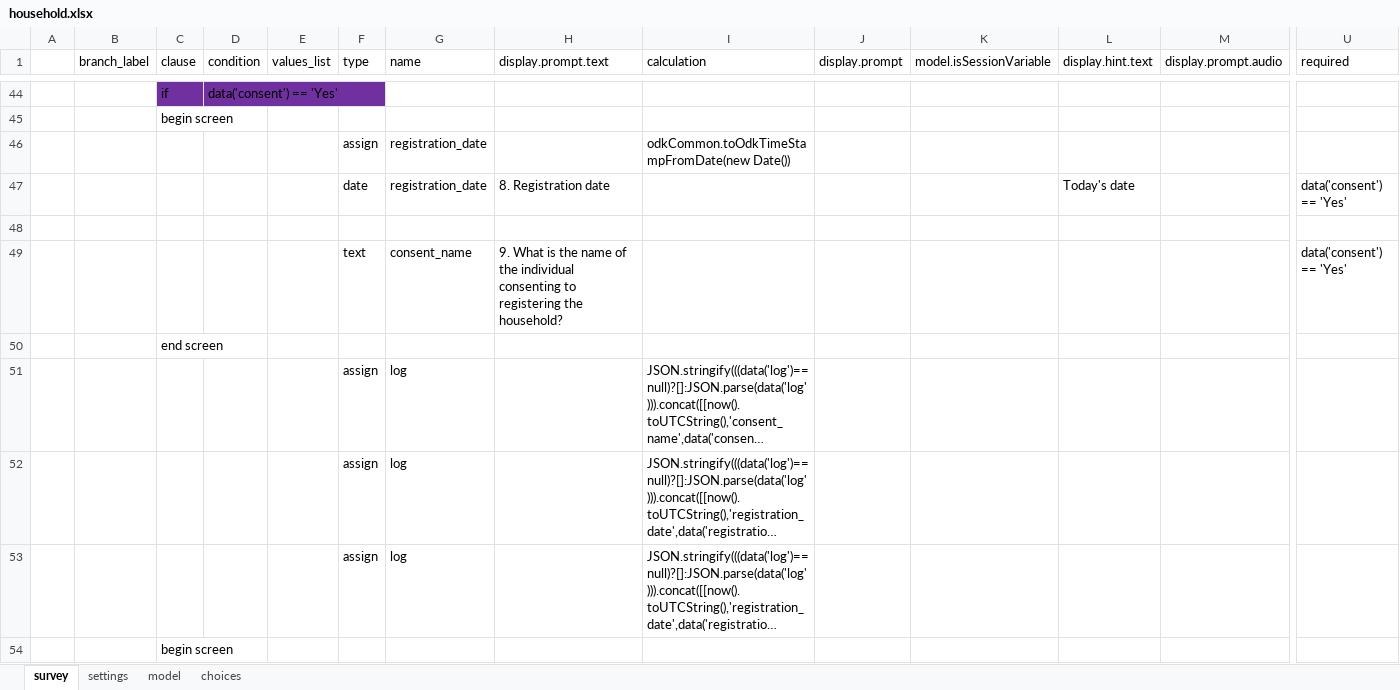
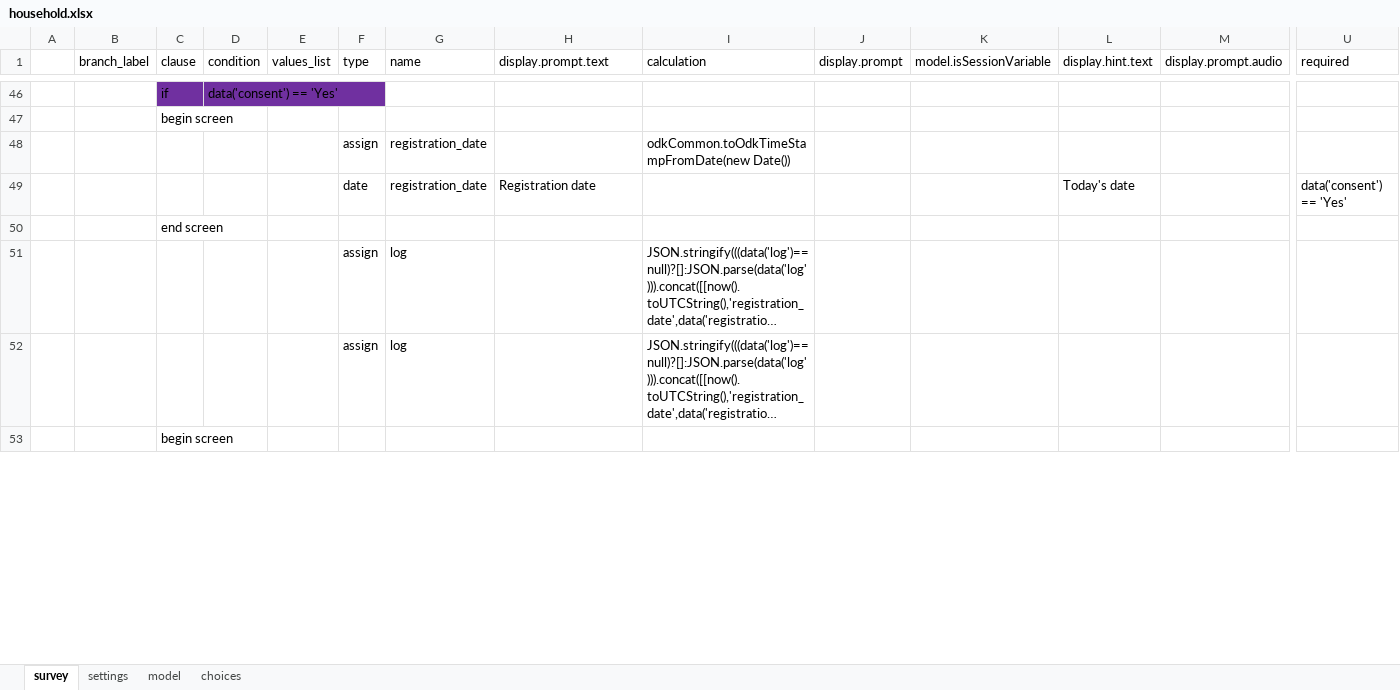
Before and after one commit to c-h-a-r-l-i-e/odk-x-tools, an Excel workbook: app/designerFiles/app/config/tables/household/forms/household/household.xlsx, sheet survey, drawn as a sheet; only a part is shown, gaps mark what is left out; long unchanged cells end in …; values as stored, in another font and other column widths than the file's, no borders; removed rows and columns are numbered as before the commit, all else as after; rows hold the shown columns only; the diff covers the shown part only; the diff names each change by its address in the sheet, - before the commit and + after, or states it on an @@ line.

```diff
--- a/app/designerFiles/app/config/tables/household/forms/household/household.xlsx (sheet survey)
+++ b/app/designerFiles/app/config/tables/household/forms/household/household.xlsx (sheet survey)
-H49 (display.prompt.text): 8. Registration date
+H49 (display.prompt.text): Registration date
-row 48: (empty)
-row 49:  |  |  |  |  | text | consent_name | 9. What is the name of the individual consenting to registering the household? |  |  |  |  |  | data('consent') == 'Yes'
@@ row 51 moved to row 56: assign @@
```
Also changed, not shown: 5 added rows and 37 edited cells elsewhere in this sheet, sheet choices, sheet settings, app/designerFiles/app/config/tables/gps_mop_up/forms/gps_mop_up/gps_mop_up.xlsx, app/designerFiles/app/config/tables/person/forms/person/person.xlsx, 35 other files.
